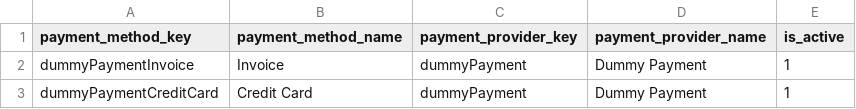
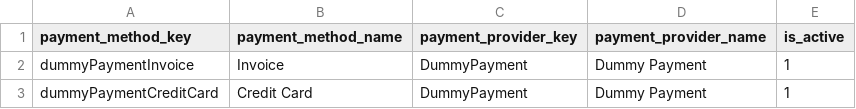
Before and after one commit to spryker/payment-data-import, a CSV file: data/import/payment_method.csv, drawn as a sheet.

Commit message:
GLUE-9928 Fix the payment provider key

```diff
--- a/data/import/payment_method.csv
+++ b/data/import/payment_method.csv
@@ -1,3 +1,3 @@
 payment_method_key,payment_method_name,payment_provider_key,payment_provider_name,is_active
-dummyPaymentInvoice,Invoice,dummyPayment,Dummy Payment,1
-dummyPaymentCreditCard,Credit Card,dummyPayment,Dummy Payment,1
+dummyPaymentInvoice,Invoice,DummyPayment,Dummy Payment,1
+dummyPaymentCreditCard,Credit Card,DummyPayment,Dummy Payment,1
```
